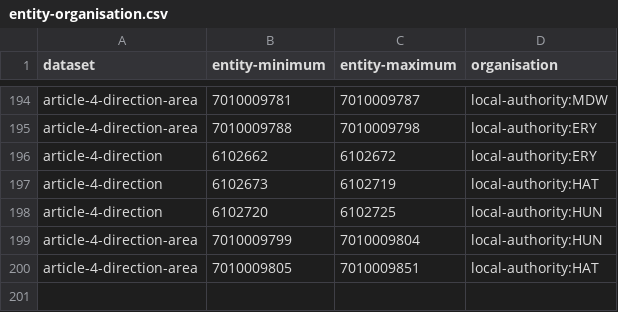
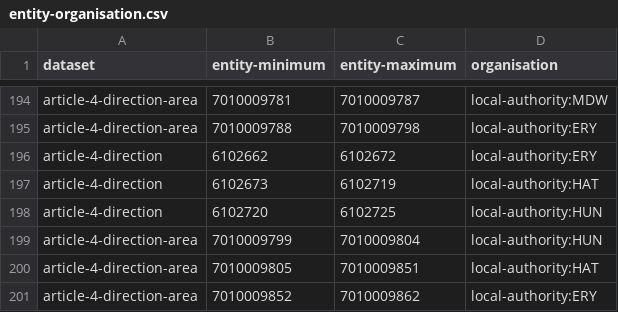
Before and after one commit to digital-land/config, a CSV file: pipeline/article-4-direction/entity-organisation.csv, drawn as a sheet; only a part is shown, gaps mark what is left out.

```diff
--- a/pipeline/article-4-direction/entity-organisation.csv
+++ b/pipeline/article-4-direction/entity-organisation.csv
@@ -200 +200,2 @@ article-4-direction-area,7010009799,7010009804,local-authority:HUN
 article-4-direction-area,7010009805,7010009851,local-authority:HAT
+article-4-direction-area,7010009852,7010009862,local-authority:ERY
```
Also changed, not shown: pipeline/article-4-direction/lookup.csv.
